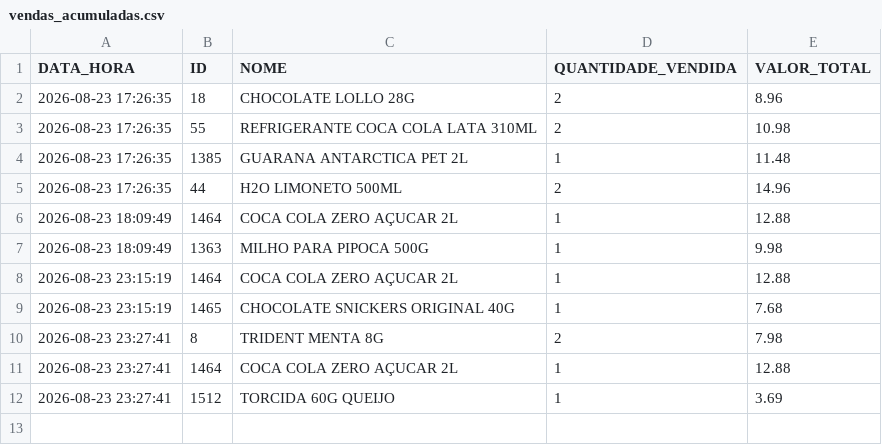
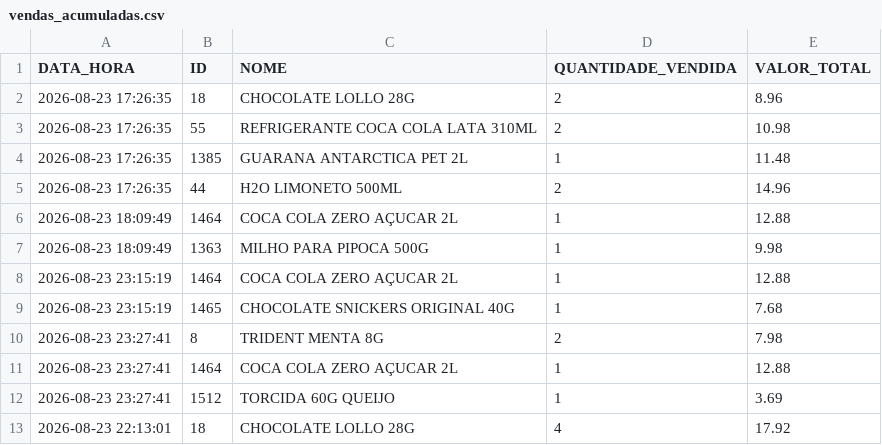
Before and after one commit to HugoSMonteiro/PesquisaMercado, a CSV file: vendas_acumuladas.csv, drawn as a sheet; the diff names each change by its address in the sheet, - before the commit and + after, or states it on an @@ line.

```diff
--- a/vendas_acumuladas.csv
+++ b/vendas_acumuladas.csv
+row 13: 2026-08-23 22:13:01 | 18 | CHOCOLATE LOLLO 28G | 4 | 17.92
```
Also changed, not shown: 5 other files.
